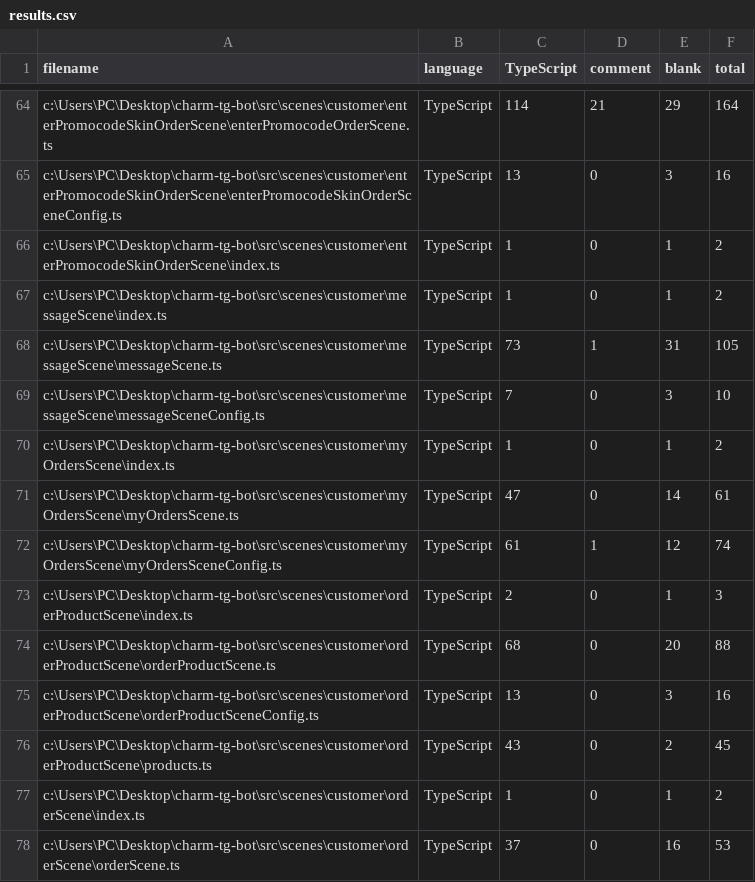
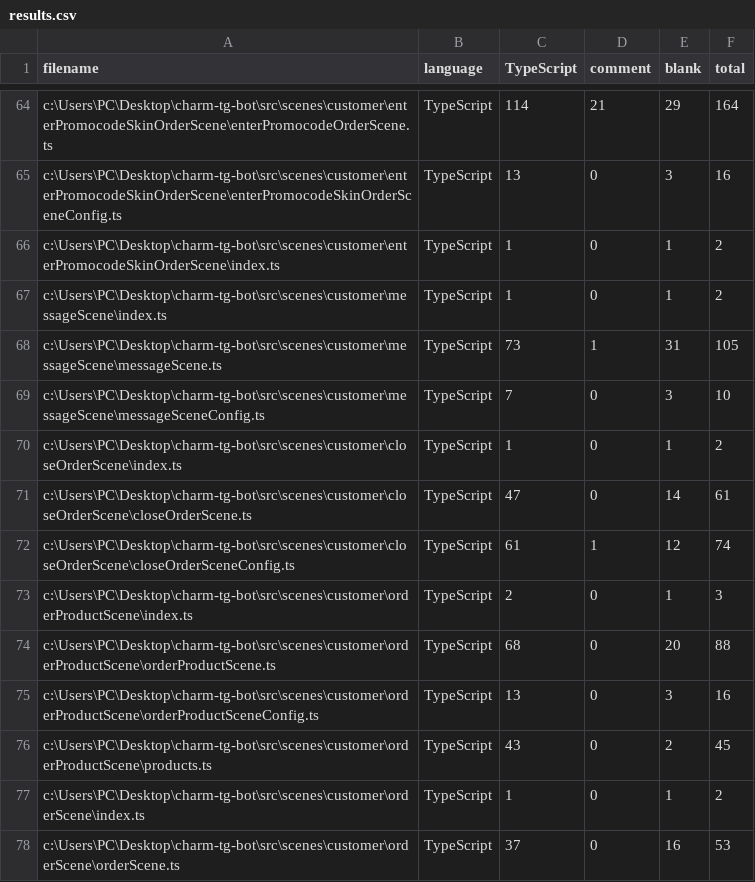
Before and after one commit to ma1oi/charm-tg-bot, a CSV file: .VSCodeCounter/2025-05-05_15-35-27/results.csv, drawn as a sheet; only a part is shown, gaps mark what is left out.

```diff
--- a/.VSCodeCounter/2025-05-05_15-35-27/results.csv
+++ b/.VSCodeCounter/2025-05-05_15-35-27/results.csv
@@ -69,5 +69,5 @@
 "c:\Users\PC\Desktop\charm-tg-bot\src\scenes\customer\messageScene\messageSceneConfig.ts", "TypeScript", 7, 0, 3, 10
-"c:\Users\PC\Desktop\charm-tg-bot\src\scenes\customer\myOrdersScene\index.ts", "TypeScript", 1, 0, 1, 2
-"c:\Users\PC\Desktop\charm-tg-bot\src\scenes\customer\myOrdersScene\myOrdersScene.ts", "TypeScript", 47, 0, 14, 61
-"c:\Users\PC\Desktop\charm-tg-bot\src\scenes\customer\myOrdersScene\myOrdersSceneConfig.ts", "TypeScript", 61, 1, 12, 74
+"c:\Users\PC\Desktop\charm-tg-bot\src\scenes\customer\closeOrderScene\index.ts", "TypeScript", 1, 0, 1, 2
+"c:\Users\PC\Desktop\charm-tg-bot\src\scenes\customer\closeOrderScene\closeOrderScene.ts", "TypeScript", 47, 0, 14, 61
+"c:\Users\PC\Desktop\charm-tg-bot\src\scenes\customer\closeOrderScene\closeOrderSceneConfig.ts", "TypeScript", 61, 1, 12, 74
 "c:\Users\PC\Desktop\charm-tg-bot\src\scenes\customer\orderProductScene\index.ts", "TypeScript", 2, 0, 1, 3
```
Also changed, not shown: 44 other files.
